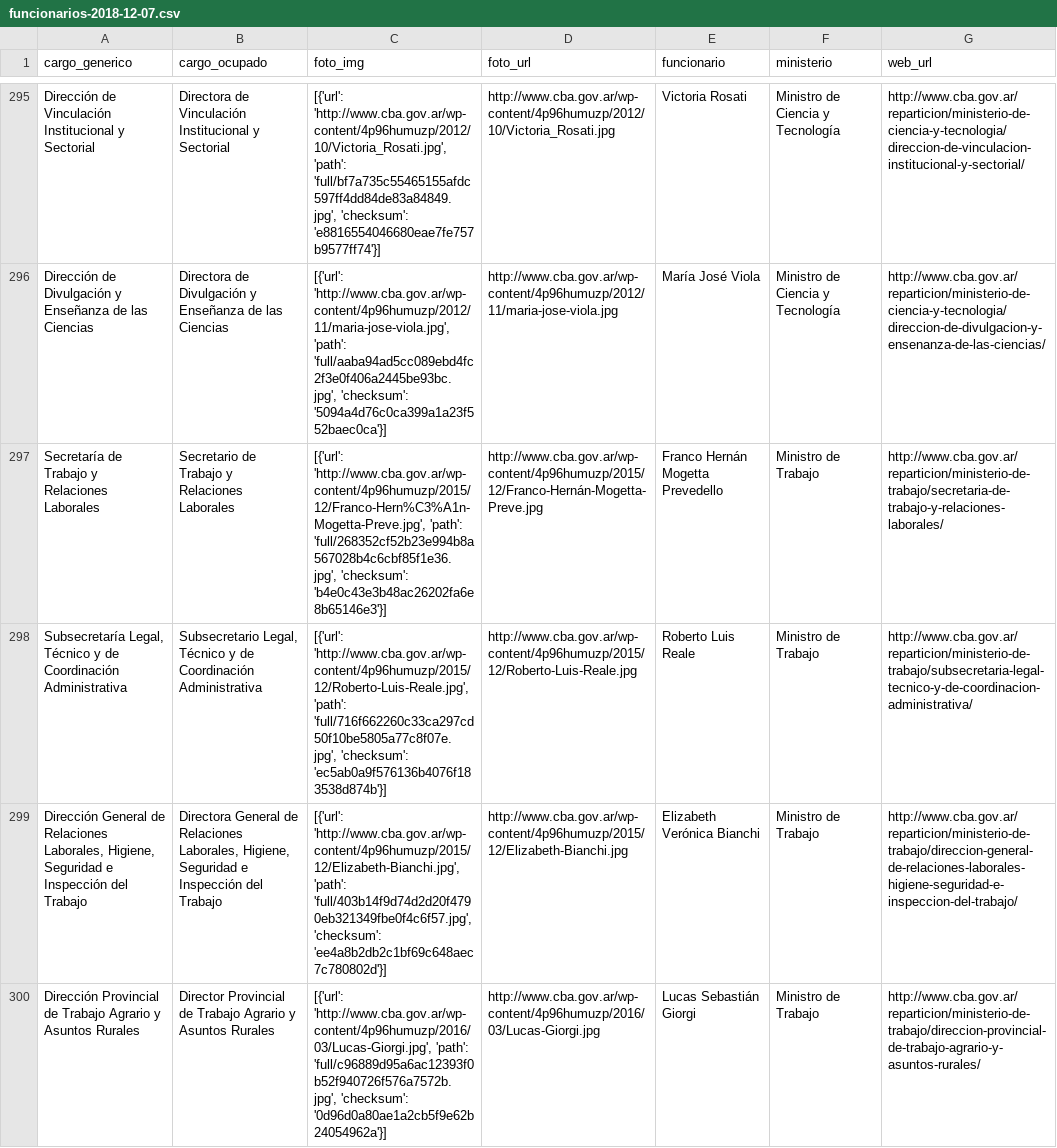
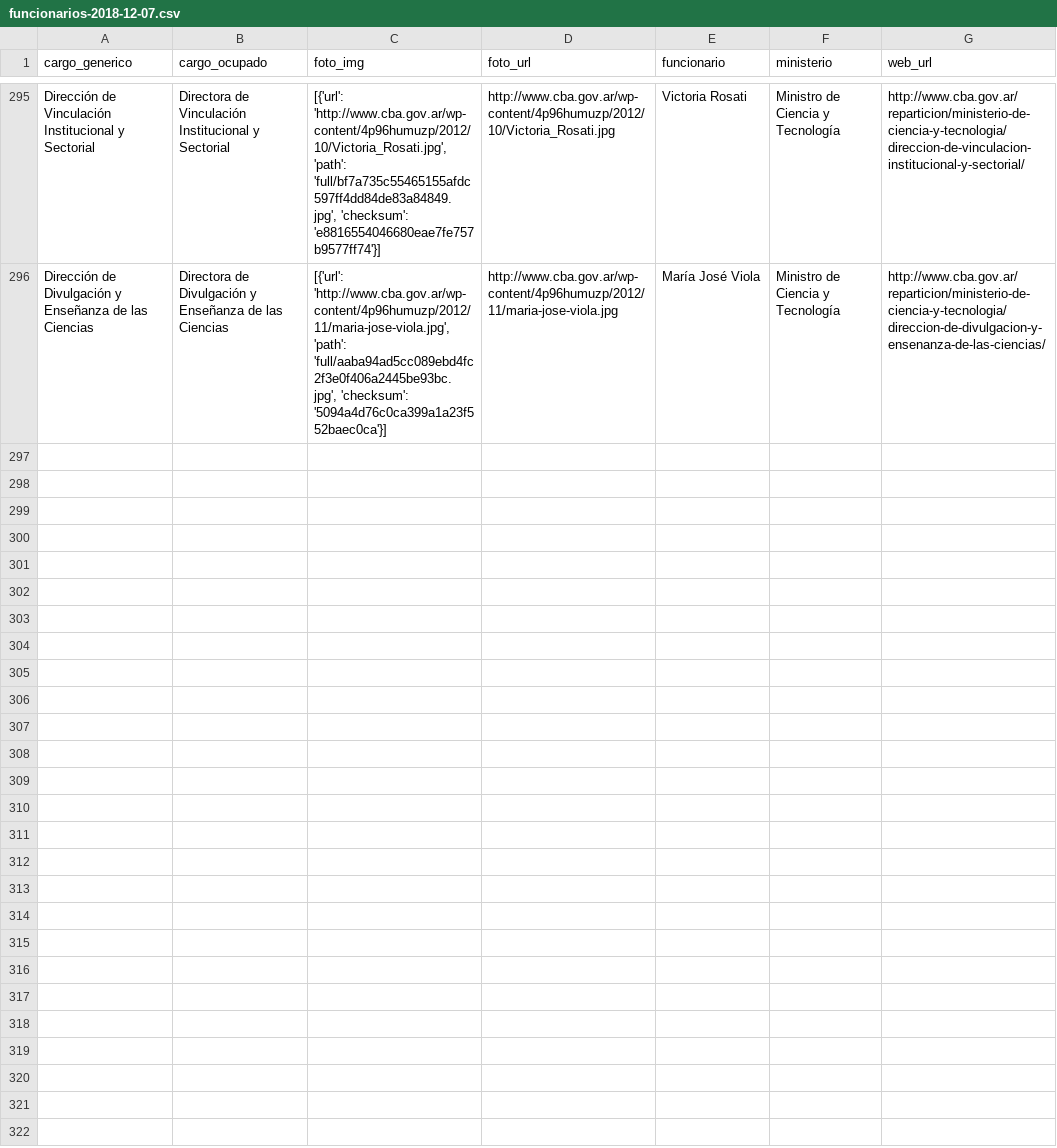
Before and after one commit to OpenDataCordoba/funcionarios-cordoba, a CSV file: funcionarios_prov_cba/post-process/data/funcionarios-2018-12-07.csv, drawn as a sheet; only a part is shown, gaps mark what is left out; the diff covers the shown part only; the diff names each change by its address in the sheet, - before the commit and + after, or states it on an @@ line.

```diff
--- a/funcionarios_prov_cba/post-process/data/funcionarios-2018-12-07.csv
+++ b/funcionarios_prov_cba/post-process/data/funcionarios-2018-12-07.csv
-row 297: Secretaría de Trabajo y Relaciones Laborales | Secretario de Trabajo y Relaciones Laborales | [{'url': 'http://www.cba.gov.ar/wp-content/4p96humuzp/2015/12/Franco-Hern%C3%A1n-Mogetta-Preve.jpg', 'path': 'full/268352cf52b23e994b8a567028b4c6cbf85f1e36.jpg', 'checksum': 'b4e0c43e3b48ac26202fa6e8b65146e3'}] | http://www.cba.gov.ar/wp-content/4p96humuzp/2015/12/Franco-Hernán-Mogetta-Preve.jpg | Franco Hernán Mogetta Prevedello | Ministro de Trabajo | http://www.cba.gov.ar/reparticion/ministerio-de-trabajo/secretaria-de-trabajo-y-relaciones-laborales/
-row 298: Subsecretaría Legal, Técnico y de Coordinación Administrativa | Subsecretario Legal, Técnico y de Coordinación Administrativa | [{'url': 'http://www.cba.gov.ar/wp-content/4p96humuzp/2015/12/Roberto-Luis-Reale.jpg', 'path': 'full/716f662260c33ca297cd50f10be5805a77c8f07e.jpg', 'checksum': 'ec5ab0a9f576136b4076f183538d874b'}] | http://www.cba.gov.ar/wp-content/4p96humuzp/2015/12/Roberto-Luis-Reale.jpg | Roberto Luis Reale | Ministro de Trabajo | http://www.cba.gov.ar/reparticion/ministerio-de-trabajo/subsecretaria-legal-tecnico-y-de-coordinacion-administrativa/
-row 299: Dirección General de Relaciones Laborales, Higiene, Seguridad e Inspección del Trabajo | Directora General de Relaciones Laborales, Higiene, Seguridad e Inspección del Trabajo | [{'url': 'http://www.cba.gov.ar/wp-content/4p96humuzp/2015/12/Elizabeth-Bianchi.jpg', 'path': 'full/403b14f9d74d2d20f4790eb321349fbe0f4c6f57.jpg', 'checksum': 'ee4a8b2db2c1bf69c648aec7c780802d'}] | http://www.cba.gov.ar/wp-content/4p96humuzp/2015/12/Elizabeth-Bianchi.jpg | Elizabeth Verónica Bianchi | Ministro de Trabajo | http://www.cba.gov.ar/reparticion/ministerio-de-trabajo/direccion-general-de-relaciones-laborales-higiene-seguridad-e-inspeccion-del-trabajo/
-row 300: Dirección Provincial de Trabajo Agrario y Asuntos Rurales | Director Provincial de Trabajo Agrario y Asuntos Rurales | [{'url': 'http://www.cba.gov.ar/wp-content/4p96humuzp/2016/03/Lucas-Giorgi.jpg', 'path': 'full/c96889d95a6ac12393f0b52f940726f576a7572b.jpg', 'checksum': '0d96d0a80ae1a2cb5f9e62b24054962a'}] | http://www.cba.gov.ar/wp-content/4p96humuzp/2016/03/Lucas-Giorgi.jpg | Lucas Sebastián Giorgi | Ministro de Trabajo | http://www.cba.gov.ar/reparticion/ministerio-de-trabajo/direccion-provincial-de-trabajo-agrario-y-asuntos-rurales/
```
Also changed, not shown: 3 removed rows elsewhere in this file, 2 other files.
